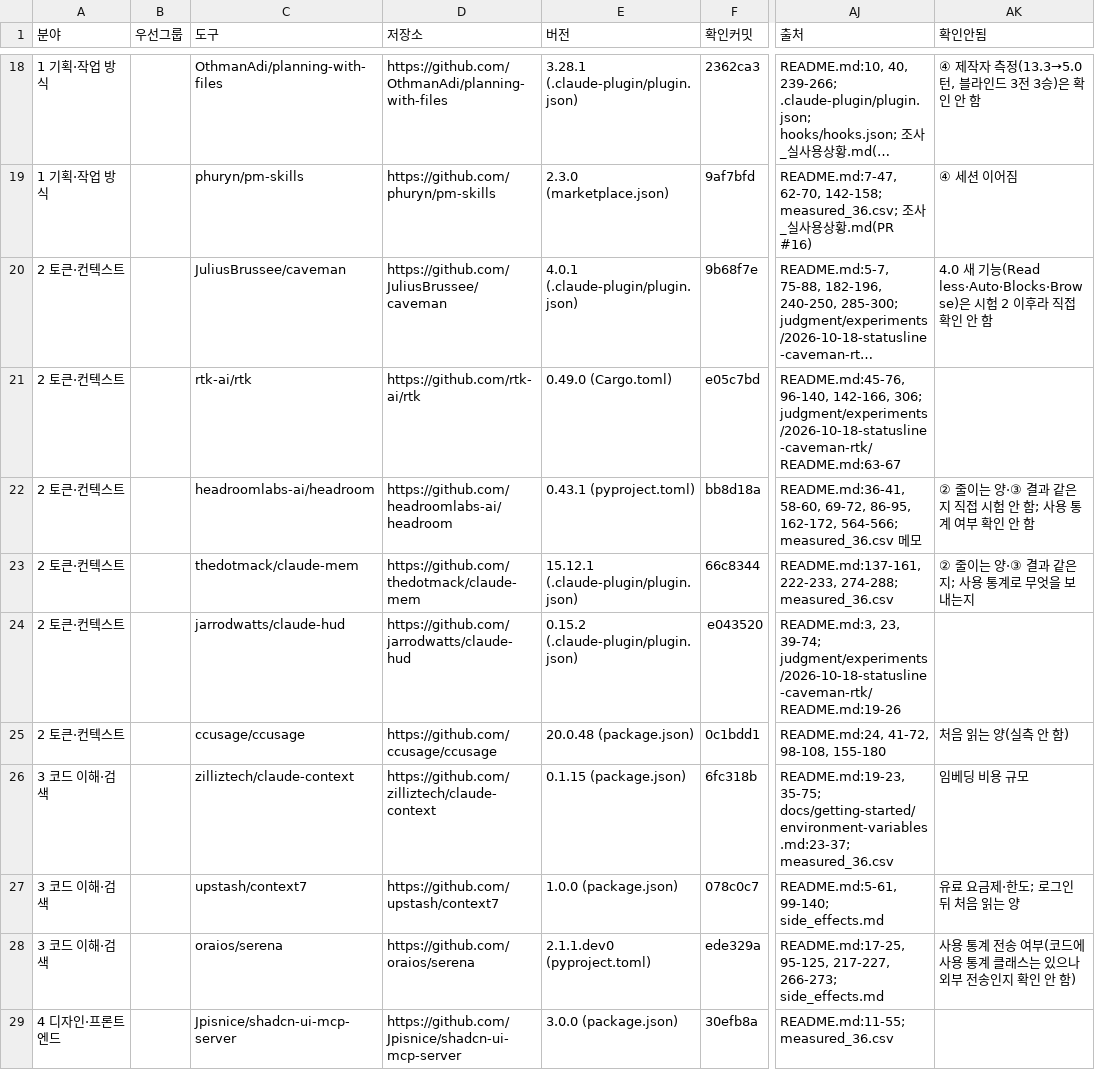
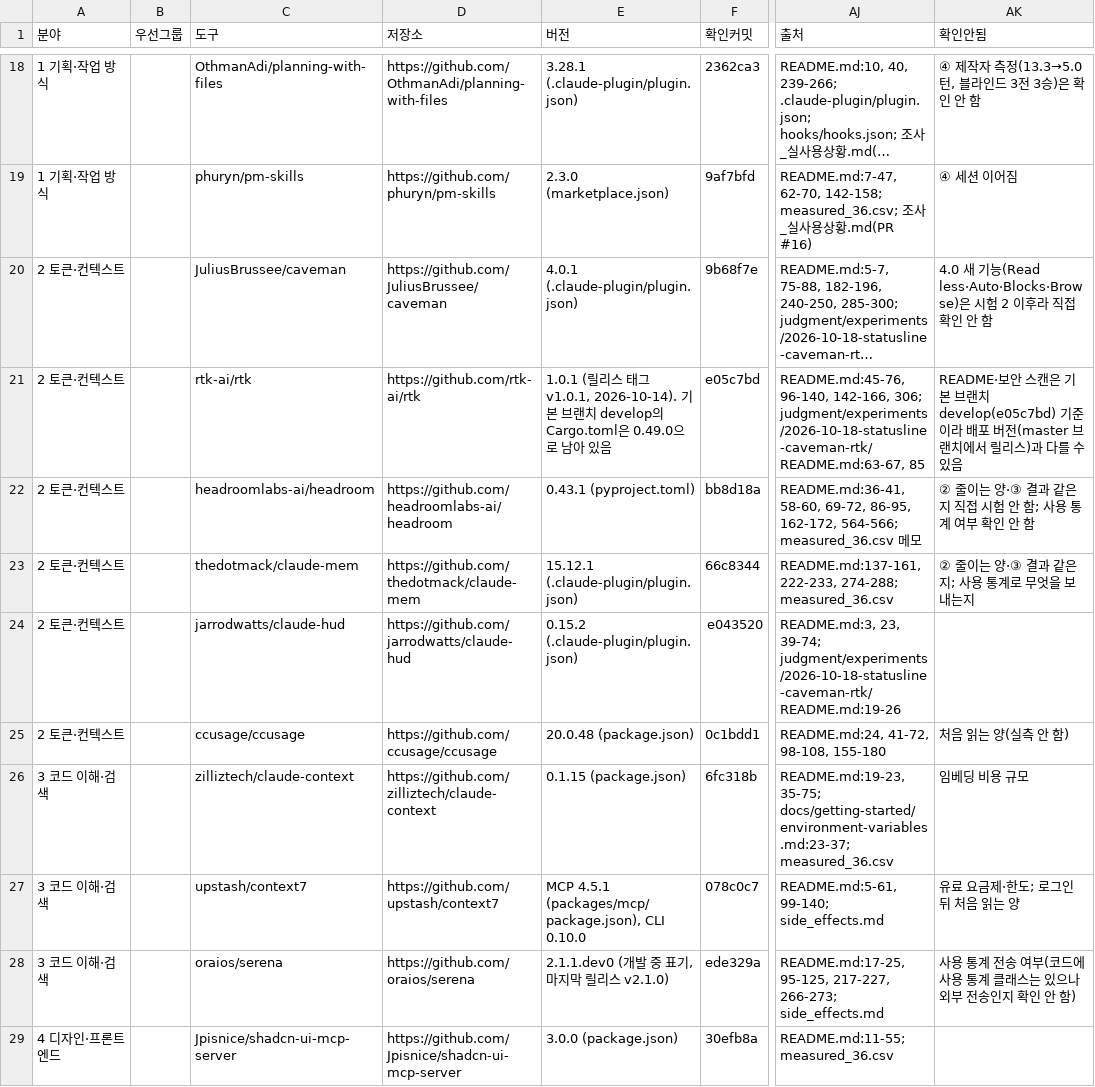
Before and after one commit to 20233014-KYH/New_Project, a CSV file: data/compare_axes_v0.csv, drawn as a sheet; only a part is shown, gaps mark what is left out; long unchanged cells end in …; the diff names each change by its address in the sheet, - before the commit and + after, or states it on an @@ line.

```diff
--- a/data/compare_axes_v0.csv
+++ b/data/compare_axes_v0.csv
-E21 (버전): 0.49.0 (Cargo.toml)
+E21 (버전): 1.0.1 (릴리스 태그 v1.0.1, 2026-10-14). 기본 브랜치 develop의 Cargo.toml은 0.49.0으로 남아 있음
-AJ21 (출처): …142-166, 306; judgment/experiments/2026-10-18-statusline-caveman-rtk/README.md:63-67
+AJ21 (출처): …142-166, 306; judgment/experiments/2026-10-18-statusline-caveman-rtk/README.md:63-67, 85
-AK21 (확인안됨): (empty)
+AK21 (확인안됨): README·보안 스캔은 기본 브랜치 develop(e05c7bd) 기준이라 배포 버전(master 브랜치에서 릴리스)과 다를 수 있음
-E27 (버전): 1.0.0 (package.json)
+E27 (버전): MCP 4.5.1 (packages/mcp/package.json), CLI 0.10.0
-E28 (버전): 2.1.1.dev0 (pyproject.toml)
+E28 (버전): 2.1.1.dev0 (개발 중 표기, 마지막 릴리스 v2.1.0)
```
Also changed, not shown: 4 other files.
